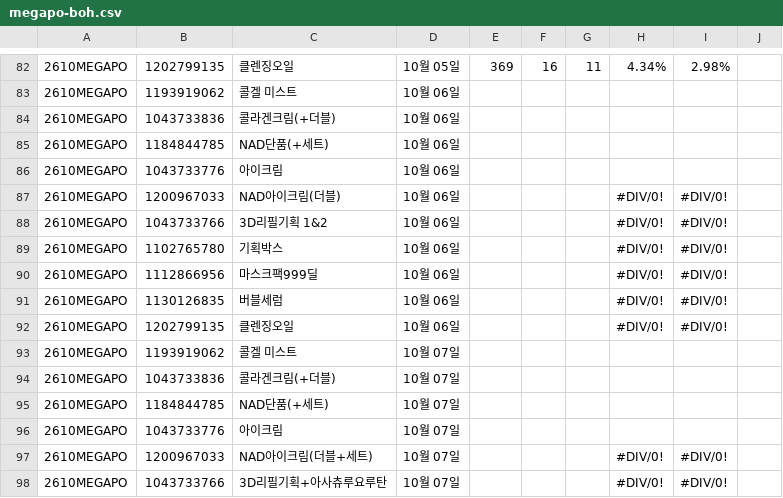
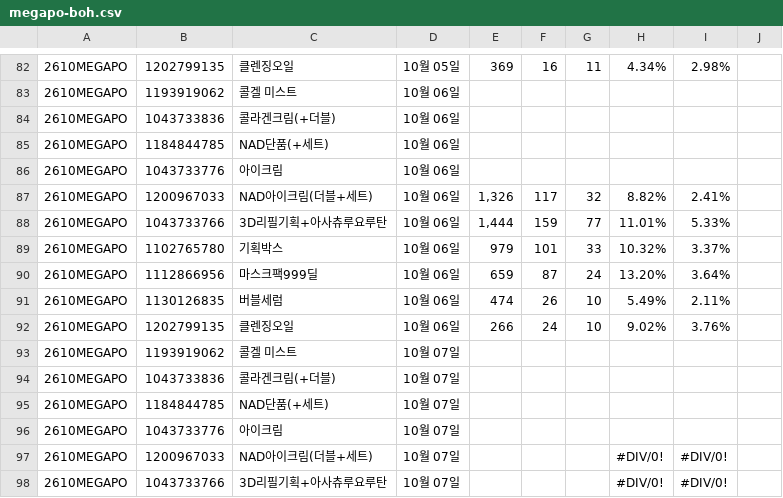
Before and after one commit to qlrltm123-a11y/creative-dashboard, a CSV file: data/megapo-boh.csv, drawn as a sheet; only a part is shown, gaps mark what is left out; the diff names each change by its address in the sheet, - before the commit and + after, or states it on an @@ line.

Commit message:
chore: 시트 수동 동기화 2026-10-07T02:39 (data/megapo-boh.csv)

```diff
--- a/data/megapo-boh.csv
+++ b/data/megapo-boh.csv
-C87: NAD아이크림(더블)
+C87: NAD아이크림(더블+세트)
-E87: (empty)
+E87: 1,326
-F87: (empty)
+F87: 117
-G87: (empty)
+G87: 32
-H87: #DIV/0!
+H87: 8.82%
-I87: #DIV/0!
+I87: 2.41%
-C88: 3D리필기획 1&2
+C88: 3D리필기획+아사츄루요루탄
-E88: (empty)
+E88: 1,444
-F88: (empty)
+F88: 159
-G88: (empty)
+G88: 77
-H88: #DIV/0!
+H88: 11.01%
-I88: #DIV/0!
+I88: 5.33%
-E89: (empty)
+E89: 979
-F89: (empty)
+F89: 101
-G89: (empty)
+G89: 33
-H89: #DIV/0!
+H89: 10.32%
-I89: #DIV/0!
+I89: 3.37%
-E90: (empty)
+E90: 659
-F90: (empty)
+F90: 87
-G90: (empty)
+G90: 24
-H90: #DIV/0!
+H90: 13.20%
-I90: #DIV/0!
+I90: 3.64%
-E91: (empty)
+E91: 474
-F91: (empty)
+F91: 26
-G91:G92: (empty)
+G91:G92: 10
-H91: #DIV/0!
+H91: 5.49%
-I91: #DIV/0!
+I91: 2.11%
-E92: (empty)
+E92: 266
-F92: (empty)
+F92: 24
-H92: #DIV/0!
+H92: 9.02%
-I92: #DIV/0!
+I92: 3.76%
```
